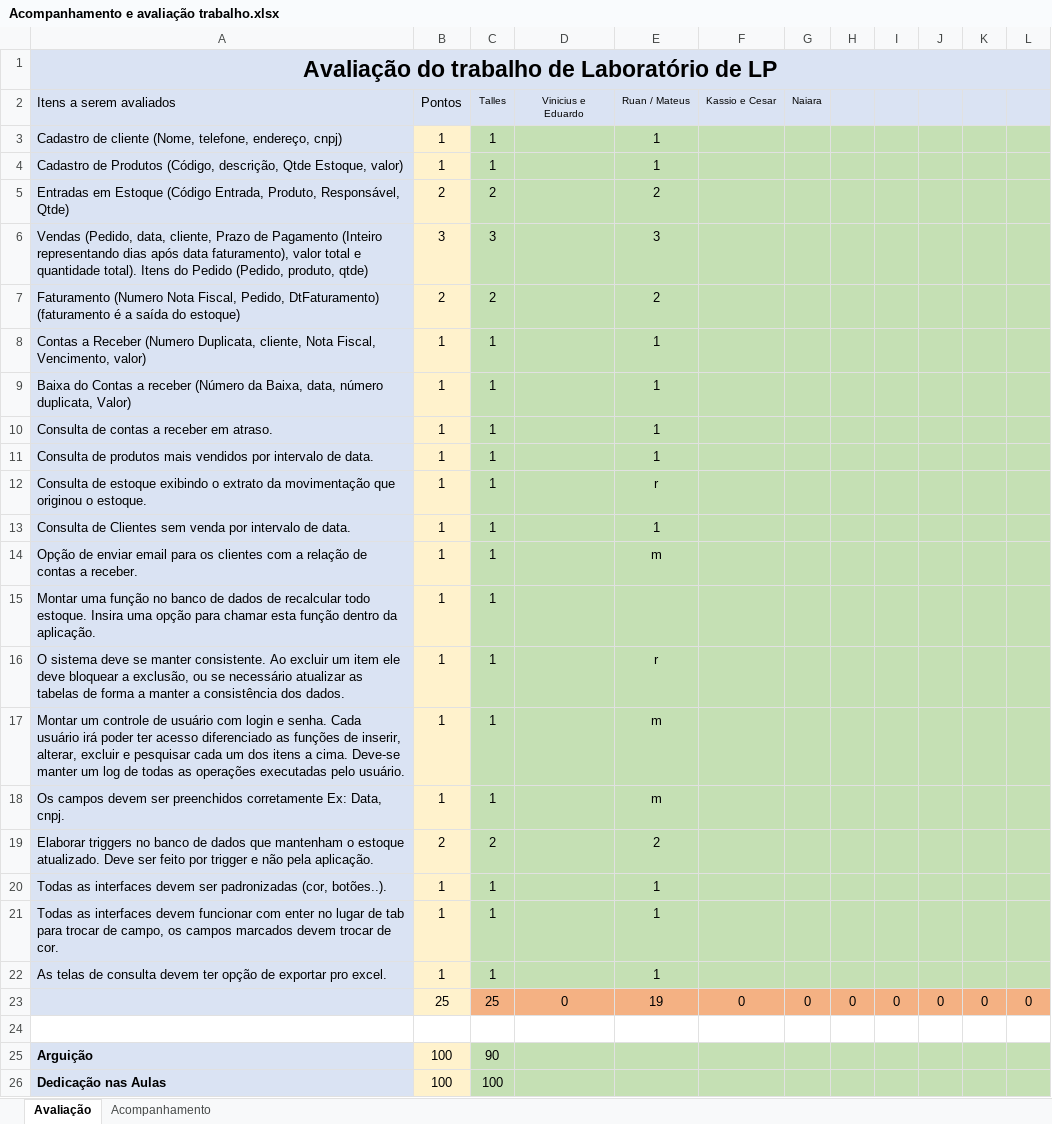
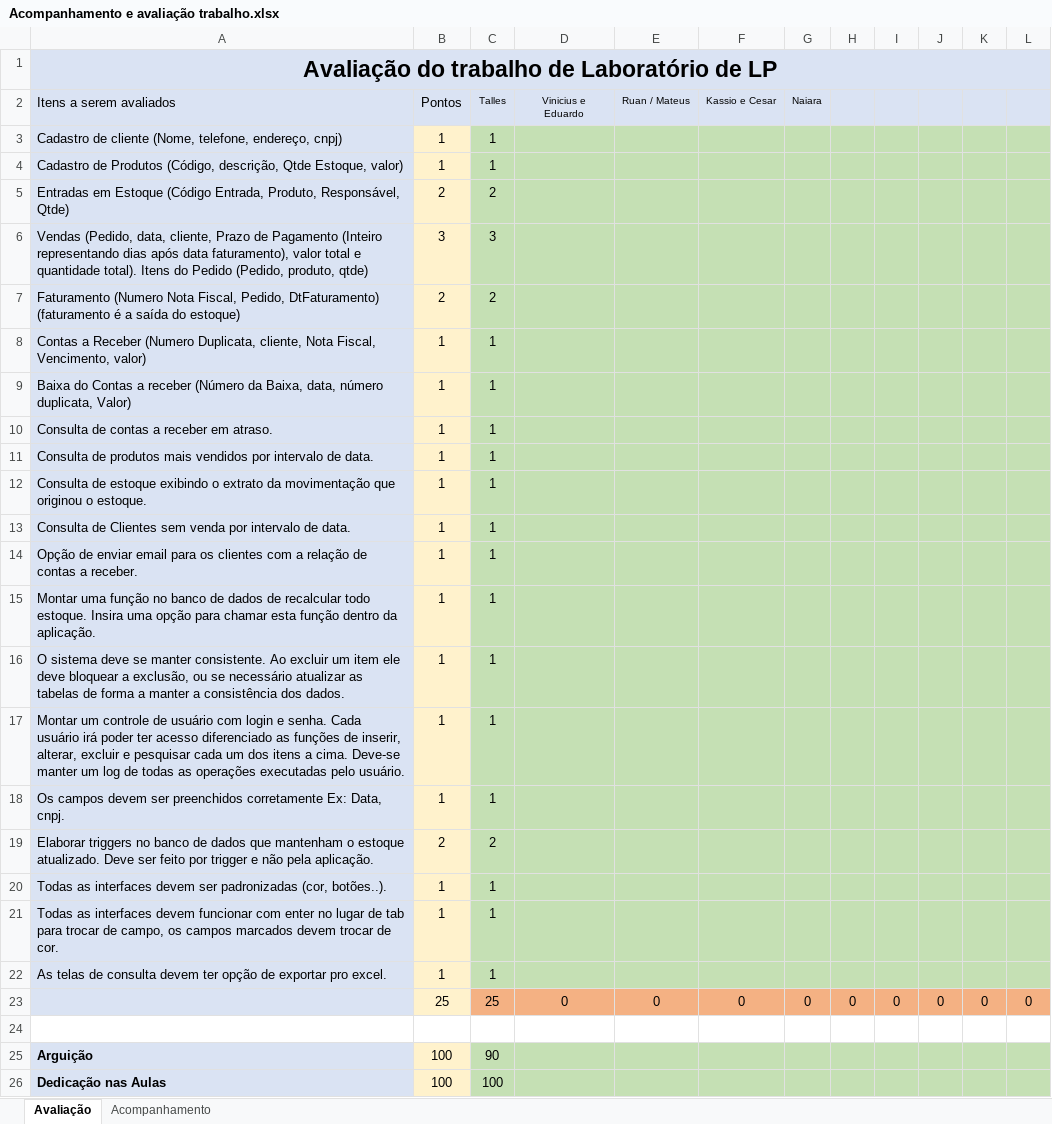
Before and after one commit to ruannicolini/SisVendasDelphi, an Excel workbook: Documentacao/Acompanhamento e avaliação trabalho.xlsx, sheet Avaliação, drawn as a sheet; only a part is shown; values as stored, in another font and other column widths than the file's, no borders; the diff names each change by its address in the sheet, - before the commit and + after, or states it on an @@ line.

```diff
--- a/Documentacao/Acompanhamento e avaliação trabalho.xlsx (sheet Avaliação)
+++ b/Documentacao/Acompanhamento e avaliação trabalho.xlsx (sheet Avaliação)
-E3:E4 (Ruan / Mateus): 1
+E3:E4 (Ruan / Mateus): (empty)
-E5 (Ruan / Mateus): 2
+E5 (Ruan / Mateus): (empty)
-E6 (Ruan / Mateus): 3
+E6 (Ruan / Mateus): (empty)
-E7 (Ruan / Mateus): 2
+E7 (Ruan / Mateus): (empty)
-E8:E11 (Ruan / Mateus): 1
+E8:E11 (Ruan / Mateus): (empty)
-E12 (Ruan / Mateus): r
+E12 (Ruan / Mateus): (empty)
-E13 (Ruan / Mateus): 1
+E13 (Ruan / Mateus): (empty)
-E14 (Ruan / Mateus): m
+E14 (Ruan / Mateus): (empty)
-E16 (Ruan / Mateus): r
+E16 (Ruan / Mateus): (empty)
-E17:E18 (Ruan / Mateus): m
+E17:E18 (Ruan / Mateus): (empty)
-E19 (Ruan / Mateus): 2
+E19 (Ruan / Mateus): (empty)
-E20:E22 (Ruan / Mateus): 1
+E20:E22 (Ruan / Mateus): (empty)
-E23 (Ruan / Mateus): 19
+E23 (Ruan / Mateus): 0
```
Also changed, not shown: 9 other files.
